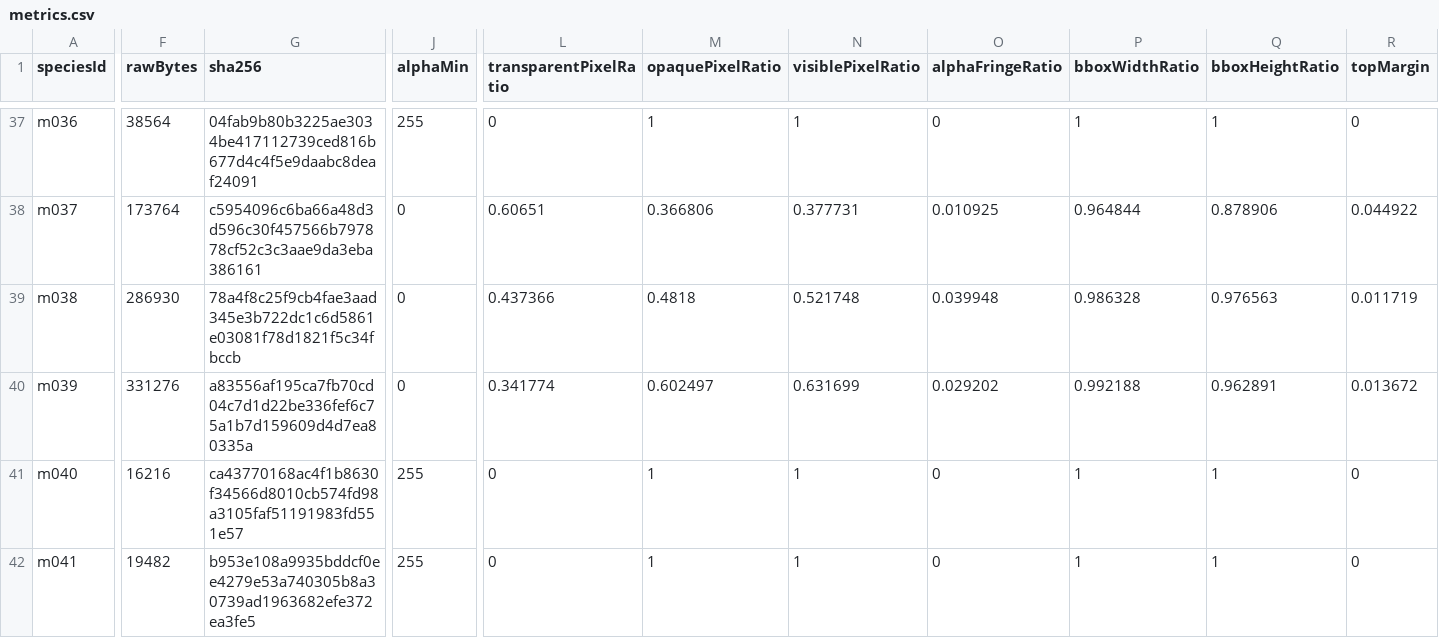
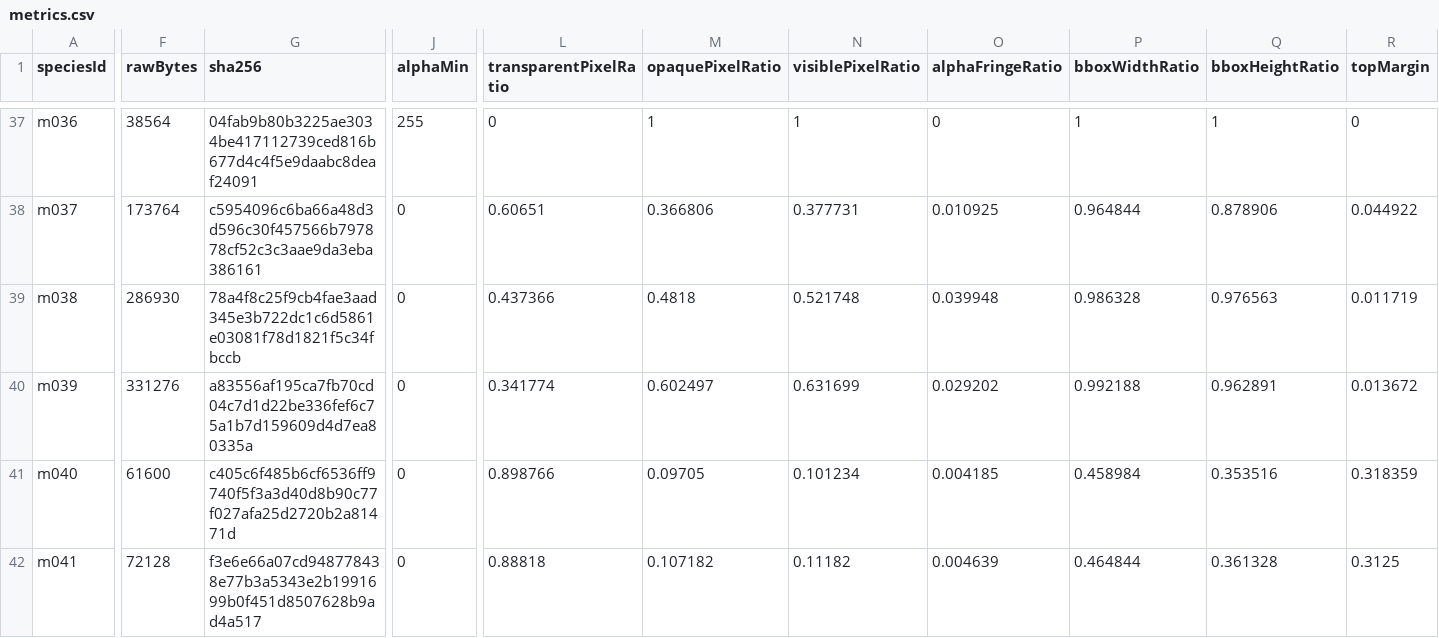
Before and after one commit to syoudai0514/mana-evo, a CSV file: design/rebuild/asset-production/final-visual-audit/metrics.csv, drawn as a sheet; only a part is shown, gaps mark what is left out; the diff covers the shown part only; the diff names each change by its address in the sheet, - before the commit and + after, or states it on an @@ line.

```diff
--- a/design/rebuild/asset-production/final-visual-audit/metrics.csv
+++ b/design/rebuild/asset-production/final-visual-audit/metrics.csv
-F41 (rawBytes): 16216
+F41 (rawBytes): 61600
-G41 (sha256): ca43770168ac4f1b8630f34566d8010cb574fd98a3105faf51191983fd551e57
+G41 (sha256): c405c6f485b6cf6536ff9740f5f3a3d40d8b90c77f027afa25d2720b2a81471d
-J41:J42 (alphaMin): 255
+J41:J42 (alphaMin): 0
-L41 (transparentPixelRatio): 0
+L41 (transparentPixelRatio): 0.898766
-M41 (opaquePixelRatio): 1
+M41 (opaquePixelRatio): 0.09705
-N41 (visiblePixelRatio): 1
+N41 (visiblePixelRatio): 0.101234
-O41 (alphaFringeRatio): 0
+O41 (alphaFringeRatio): 0.004185
-P41 (bboxWidthRatio): 1
+P41 (bboxWidthRatio): 0.458984
-Q41 (bboxHeightRatio): 1
+Q41 (bboxHeightRatio): 0.353516
-R41 (topMargin): 0
+R41 (topMargin): 0.318359
-F42 (rawBytes): 19482
+F42 (rawBytes): 72128
-G42 (sha256): b953e108a9935bddcf0ee4279e53a740305b8a30739ad1963682efe372ea3fe5
+G42 (sha256): f3e6e66a07cd948778438e77b3a5343e2b1991699b0f451d8507628b9ad4a517
-L42 (transparentPixelRatio): 0
+L42 (transparentPixelRatio): 0.88818
-M42 (opaquePixelRatio): 1
+M42 (opaquePixelRatio): 0.107182
-N42 (visiblePixelRatio): 1
+N42 (visiblePixelRatio): 0.11182
-O42 (alphaFringeRatio): 0
+O42 (alphaFringeRatio): 0.004639
-P42 (bboxWidthRatio): 1
+P42 (bboxWidthRatio): 0.464844
-Q42 (bboxHeightRatio): 1
+Q42 (bboxHeightRatio): 0.361328
-R42 (topMargin): 0
+R42 (topMargin): 0.3125
```
Also changed, not shown: 161 edited cells elsewhere in this file, design/rebuild/asset-production/final-visual-audit/classification.csv, design/rebuild/asset-production/final-visual-audit/family-review.csv, 13 other files.
